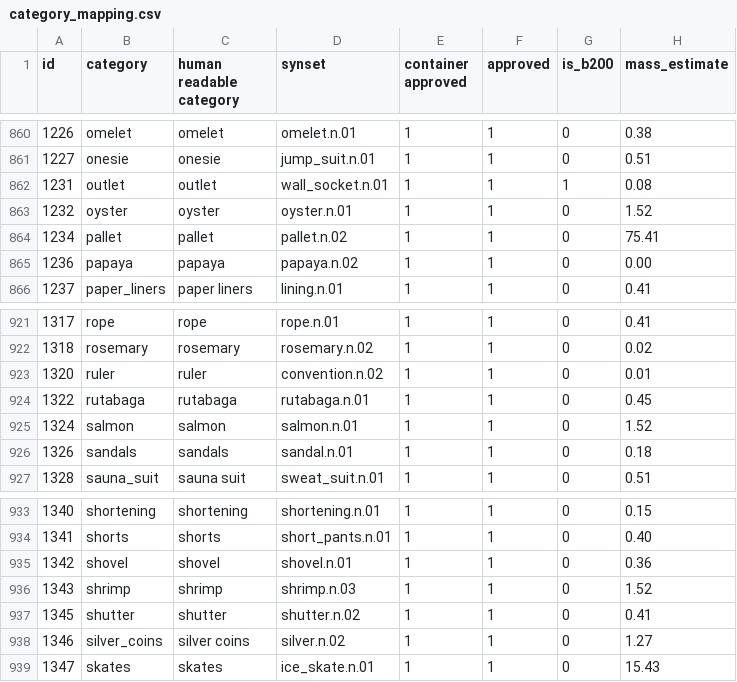
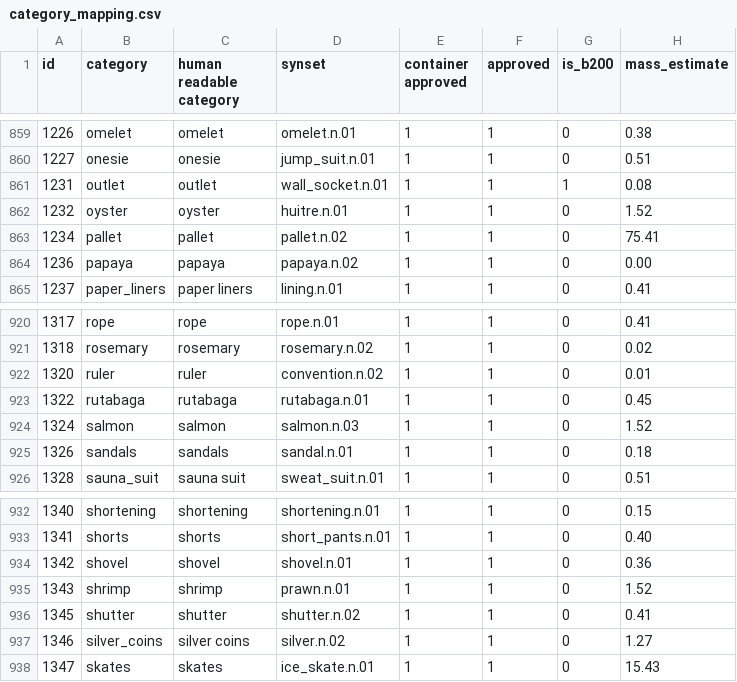
Before and after one commit to StanfordVL/OmniGibson, a CSV file: bddl/bddl/generated_data/category_mapping.csv, drawn as a sheet; only a part is shown, gaps mark what is left out; addresses are those after the commit; the diff covers the shown part only; the diff names each change by its address in the sheet, - before the commit and + after, or states it on an @@ line.

```diff
--- a/bddl/bddl/generated_data/category_mapping.csv
+++ b/bddl/bddl/generated_data/category_mapping.csv
-D862 (synset): oyster.n.01
+D862 (synset): huitre.n.01
-D924 (synset): salmon.n.01
+D924 (synset): salmon.n.03
-D935 (synset): shrimp.n.03
+D935 (synset): prawn.n.01
```
Also changed, not shown: 2 added rows, 1 removed row and 3 edited cells elsewhere in this file, bddl/bddl/generated_data/synsets.csv, 9 other files.
